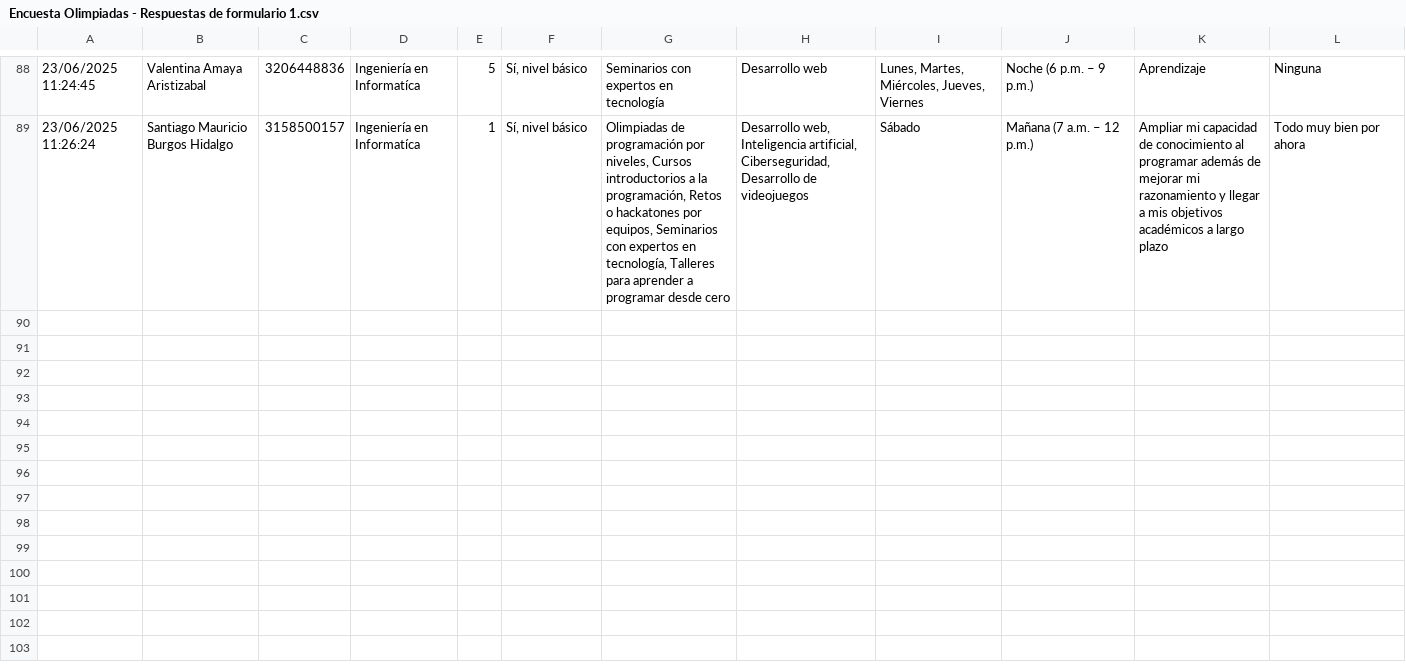
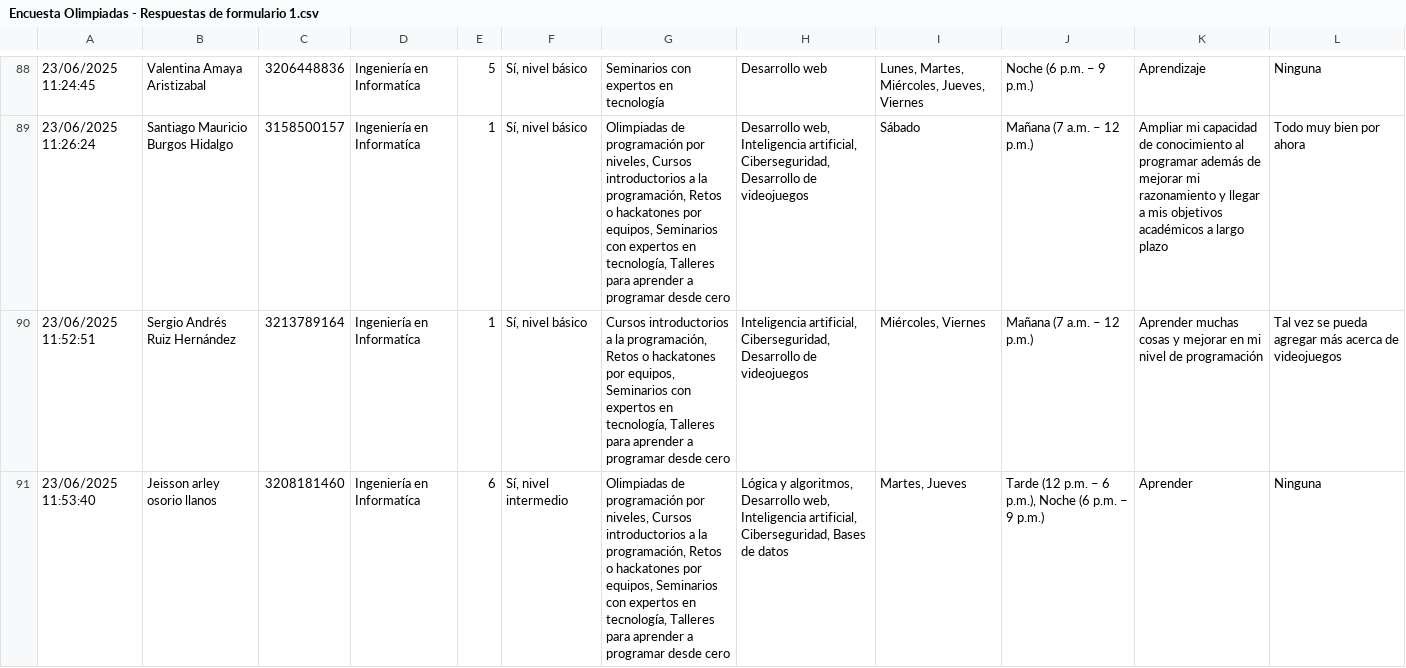
Before and after one commit to UcaldasIA/UcaldasIA.github.io, a CSV file: Encuesta Olimpiadas - Respuestas de formulario 1.csv, drawn as a sheet; only a part is shown, gaps mark what is left out; the diff names each change by its address in the sheet, - before the commit and + after, or states it on an @@ line.

Commit message:
Encuesta 90P

```diff
--- a/Encuesta Olimpiadas - Respuestas de formulario 1.csv
+++ b/Encuesta Olimpiadas - Respuestas de formulario 1.csv
+row 90: 23/06/2025 11:52:51 | Sergio Andrés Ruiz Hernández | 3213789164 | Ingeniería en Informatíca | 1 | Sí, nivel básico | Cursos introductorios a la programación, Retos o hackatones por equipos, Seminarios con expertos en tecnología, Talleres para aprender a programar desde cero | Inteligencia artificial, Ciberseguridad, Desarrollo de videojuegos | Miércoles, Viernes | Mañana (7 a.m. – 12 p.m.) | Aprender muchas cosas y mejorar en mi nivel de programación | Tal vez se pueda agregar más acerca de videojuegos
+row 91: 23/06/2025 11:53:40 | Jeisson arley osorio llanos | 3208181460 | Ingeniería en Informatíca | 6 | Sí, nivel intermedio | Olimpiadas de programación por niveles, Cursos introductorios a la programación, Retos o hackatones por equipos, Seminarios con expertos en tecnología, Talleres para aprender a programar desde cero | Lógica y algoritmos, Desarrollo web, Inteligencia artificial, Ciberseguridad, Bases de datos | Martes, Jueves | Tarde (12 p.m. – 6 p.m.), Noche (6 p.m. – 9 p.m.) | Aprender | Ninguna
```
